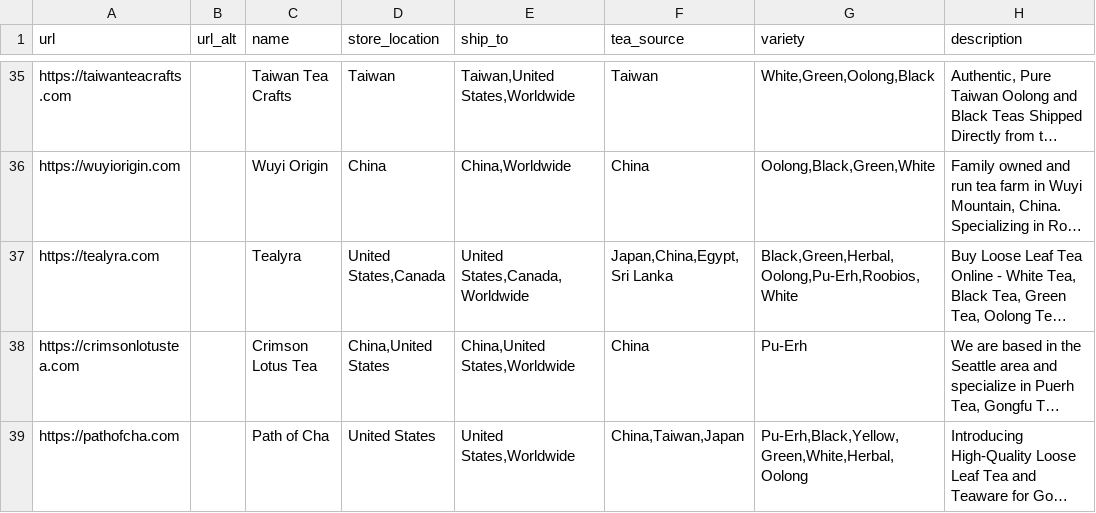
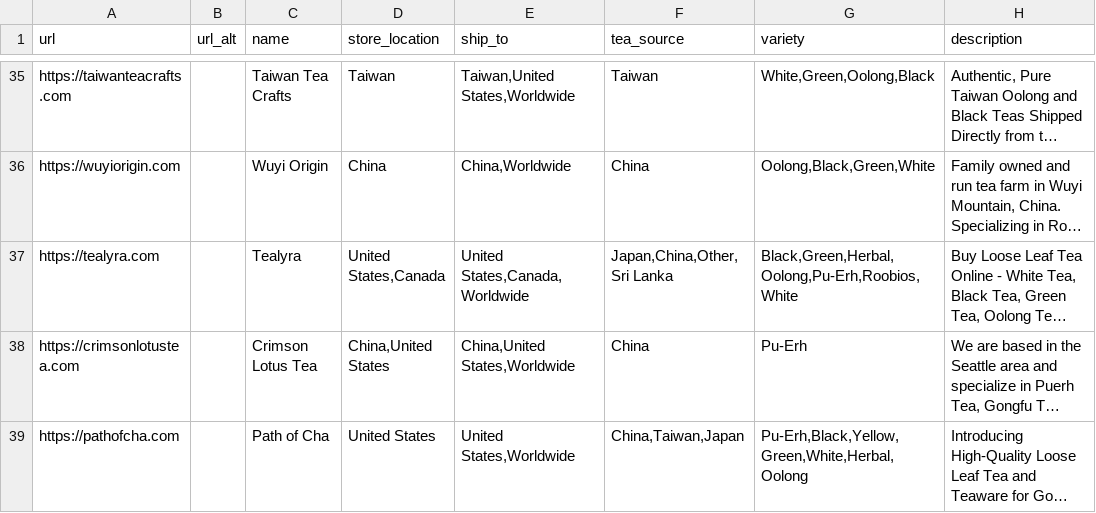
Before and after one commit to cmeadowstech/Teahookup, a CSV file: app/test_vendor_list.csv, drawn as a sheet; only a part is shown, gaps mark what is left out; long unchanged cells end in …; the diff names each change by its address in the sheet, - before the commit and + after, or states it on an @@ line.

Commit message:
Update vendor list

```diff
--- a/app/test_vendor_list.csv
+++ b/app/test_vendor_list.csv
-F37 (tea_source): Japan,China,Egypt,Sri Lanka
+F37 (tea_source): Japan,China,Other,Sri Lanka
```
